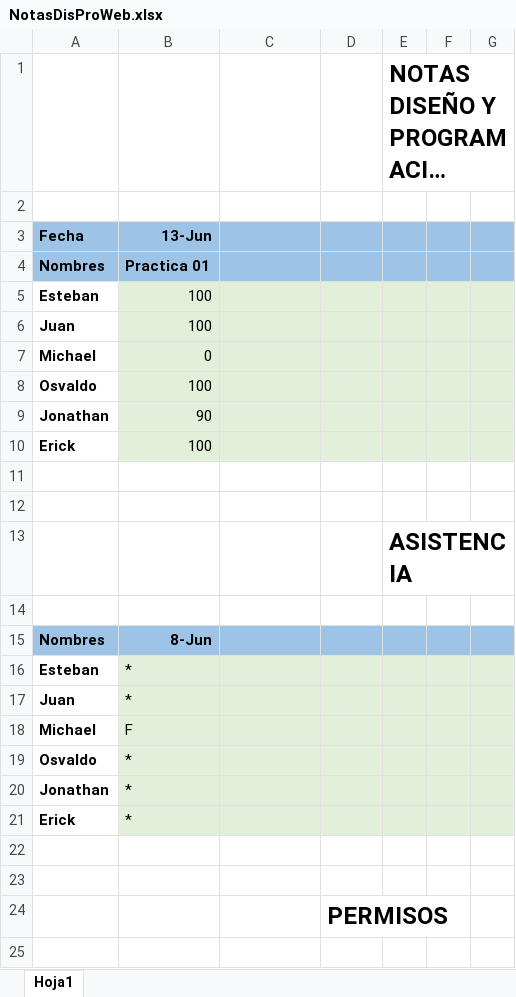
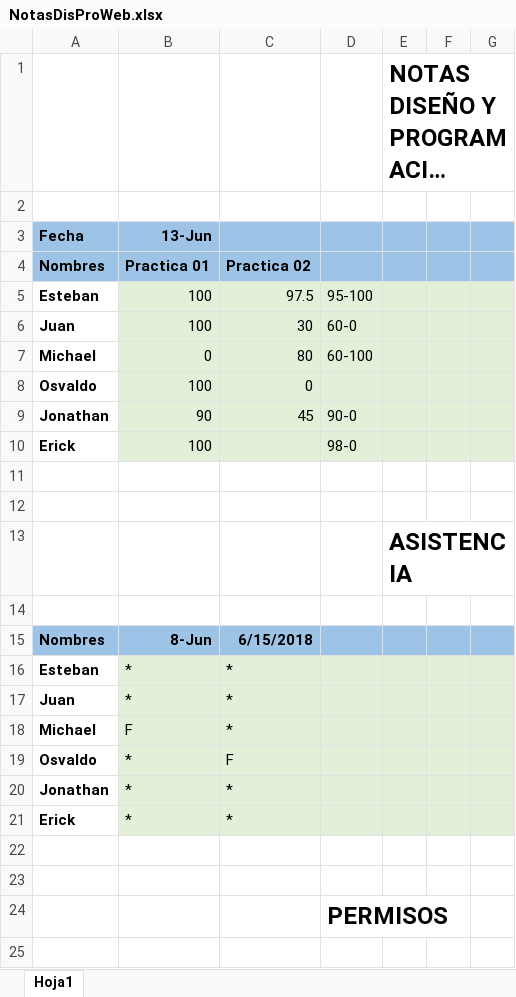
Before and after one commit to Ever-Baltazar/DisenoProgramacionWeb-, an Excel workbook: NotasDisProWeb.xlsx, sheet Hoja1, drawn as a sheet; only a part is shown; long unchanged cells end in …; values as stored, in another font and other column widths than the file's, no borders; the diff names each change by its address in the sheet, - before the commit and + after, or states it on an @@ line.

Commit message:
Practica03

```diff
--- a/NotasDisProWeb.xlsx (sheet Hoja1)
+++ b/NotasDisProWeb.xlsx (sheet Hoja1)
-C4: (empty)
+C4: Practica 02
-C5: (empty)
+C5: 97.5
-D5: (empty)
+D5: 95-100
-C6: (empty)
+C6: 30
-D6: (empty)
+D6: 60-0
-C7: (empty)
+C7: 80
-D7: (empty)
+D7: 60-100
-C8: (empty)
+C8: 0
-C9: (empty)
+C9: 45
-D9: (empty)
+D9: 90-0
-D10: (empty)
+D10: 98-0
-C15: (empty)
+C15: 6/15/2018
-C16:C18: (empty)
+C16:C18: *
-C19: (empty)
+C19: F
-C20:C21: (empty)
+C20:C21: *
```
Also changed, not shown: 2 other files.
